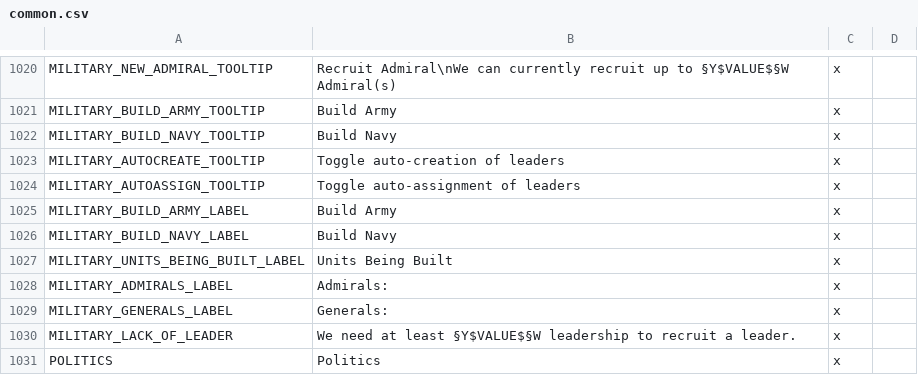
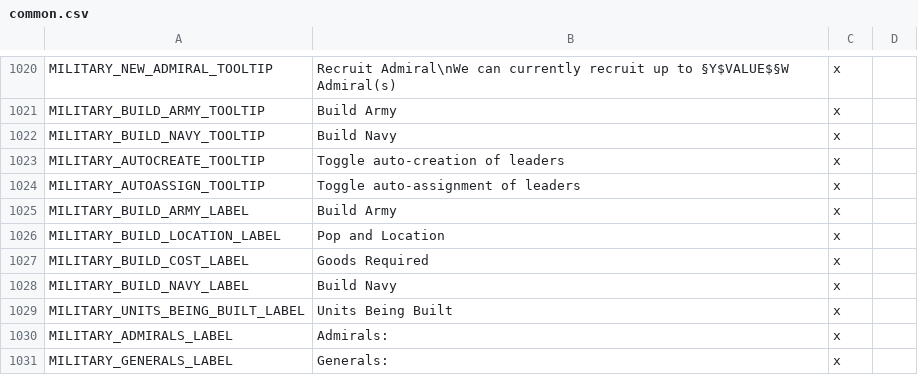
Before and after one commit to kvopper/TTA-Victoria-2, a CSV file: localisation/common.csv, drawn as a sheet; only a part is shown, gaps mark what is left out; the shorter side is filled out with more unchanged rows.

```diff
--- a/localisation/common.csv
+++ b/localisation/common.csv
@@ -1025,2 +1025,4 @@ MILITARY_AUTOASSIGN_TOOLTIP;Toggle auto-assignment of leaders;x
 MILITARY_BUILD_ARMY_LABEL;Build Army;x
+MILITARY_BUILD_LOCATION_LABEL;Pop and Location;x
+MILITARY_BUILD_COST_LABEL;Goods Required;x
 MILITARY_BUILD_NAVY_LABEL;Build Navy;x
```
Also changed, not shown: 19 other files.
